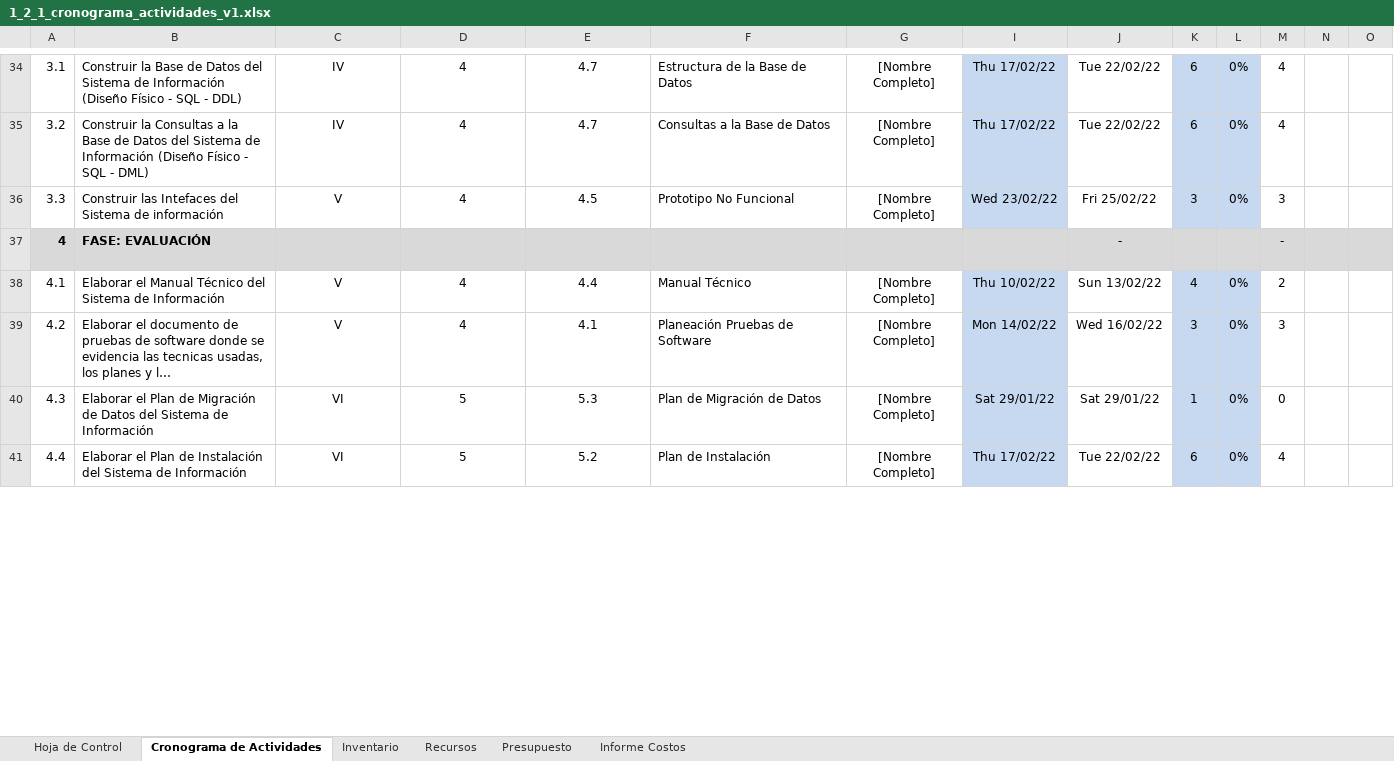
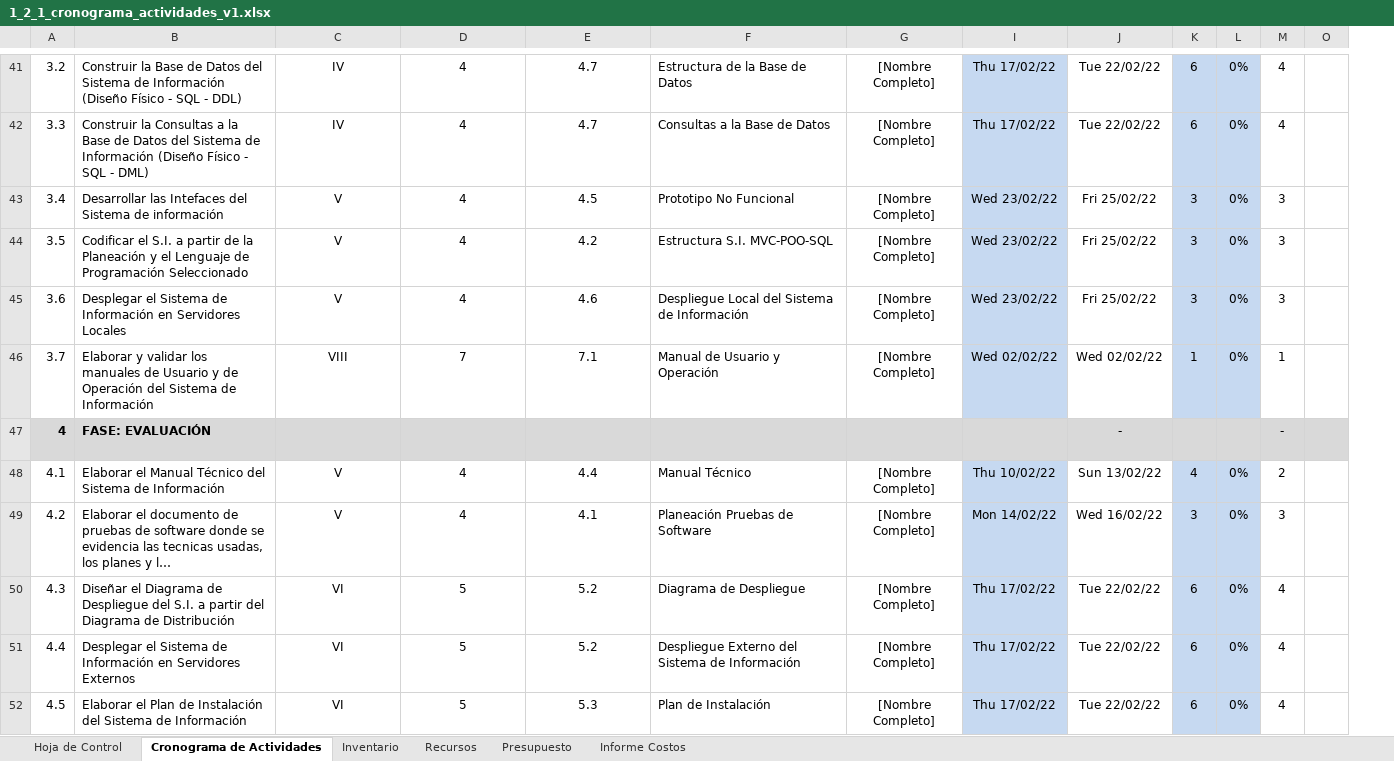
Before and after one commit to SenaProfeAlbeiro/proyecto_adsi, an Excel workbook: app/1_app_documentacion/1er_Trim/1_2_actividades/1_2_1_cronograma_actividades_v1.xlsx, sheet Cronograma de Actividades, drawn as a sheet; only a part is shown, gaps mark what is left out; long unchanged cells end in …; values as stored, in another font and other column widths than the file's, no borders; charts and pictures and conditional formats not drawn; removed rows and columns are numbered as before the commit, all else as after; rows hold the shown columns only; the diff covers the shown part only; the diff names each change by its address in the sheet, - before the commit and + after, or states it on an @@ line.

Commit message:
Cronograma de Actividades Proyecto

```diff
--- a/app/1_app_documentacion/1er_Trim/1_2_actividades/1_2_1_cronograma_actividades_v1.xlsx (sheet Cronograma de Actividades)
+++ b/app/1_app_documentacion/1er_Trim/1_2_actividades/1_2_1_cronograma_actividades_v1.xlsx (sheet Cronograma de Actividades)
@@ column N hidden, empty @@
-A41: 3.1
+A41: 3.2
-A42: 3.2
+A42: 3.3
-A43: 3.3
+A43: 3.4
-B43: Construir las Intefaces…
+B43: Desarrollar las Intefaces…
+row 44: 3.5 | Codificar el S.I. a partir de la Planeación y el Lenguaje de Programación Seleccionado | V | 4 | 4.2 | Estructura S.I. MVC-POO-SQL | [Nombre Completo] | Wed 23/02/22 | Fri 25/02/22 | 3 | 0% | 3
+row 45: 3.6 | Desplegar el Sistema de Información en Servidores Locales | V | 4 | 4.6 | Despliegue Local del Sistema de Información | [Nombre Completo] | Wed 23/02/22 | Fri 25/02/22 | 3 | 0% | 3
+row 46: 3.7 | Elaborar y validar los manuales de Usuario y de Operación del Sistema de Información | VIII | 7 | 7.1 | Manual de Usuario y Operación | [Nombre Completo] | Wed 02/02/22 | Wed 02/02/22 | 1 | 0% | 1
-B50: Elaborar el Plan de Migración de Datos del Sistema de Información
+B50: Diseñar el Diagrama de Despliegue del S.I. a partir del Diagrama de Distribución
-E50: 5.3
+E50: 5.2
-F50: Plan de Migración de Datos
+F50: Diagrama de Despliegue
-I50: Sat 29/01/22
+I50: Thu 17/02/22
-J50: Sat 29/01/22
+J50: Tue 22/02/22
-K50: 1
+K50: 6
-M50: 0
+M50: 4
+row 51: 4.4 | Desplegar el Sistema de Información en Servidores Externos | VI | 5 | 5.2 | Despliegue Externo del Sistema de Información | [Nombre Completo] | Thu 17/02/22 | Tue 22/02/22 | 6 | 0% | 4
-A52: 4.4
+A52: 4.5
-E52: 5.2
+E52: 5.3
```
Also changed, not shown: 9 added rows, 3 removed rows, 31 edited cells and cell formats elsewhere in this sheet, sheet Inventario, sheet Recursos, sheet Presupuesto, sheet Informe Costos, formulas that keep their value, charts or pictures.
